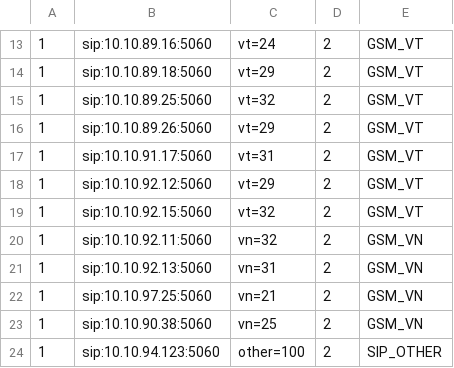
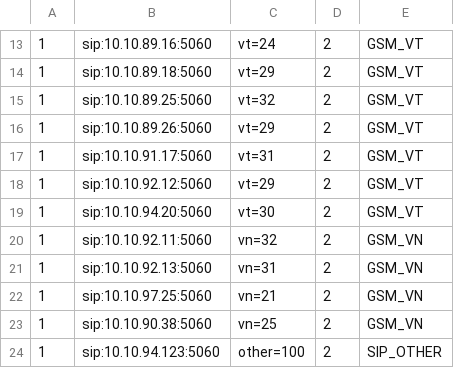
Before and after one commit to devops-itcs/CONFIG-CHANNEL-VPB-154-MAIN, a CSV file: gsm.csv, drawn as a sheet; only a part is shown, gaps mark what is left out.

Commit message:
Update gsm.csv

```diff
--- a/gsm.csv
+++ b/gsm.csv
@@ -18,3 +18,3 @@
 1,sip:10.10.92.12:5060,vt=29,2,GSM_VT
-1,sip:10.10.92.15:5060,vt=32,2,GSM_VT
+1,sip:10.10.94.20:5060,vt=30,2,GSM_VT
 1,sip:10.10.92.11:5060,vn=32,2,GSM_VN
```
